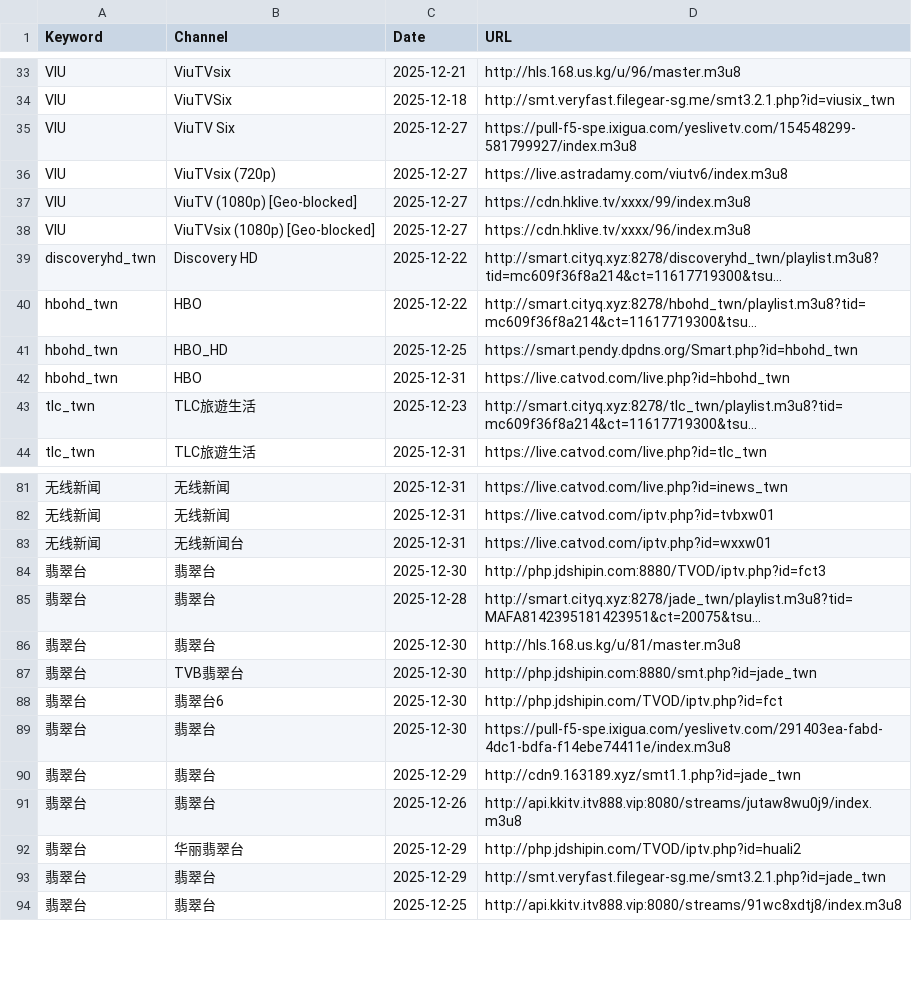
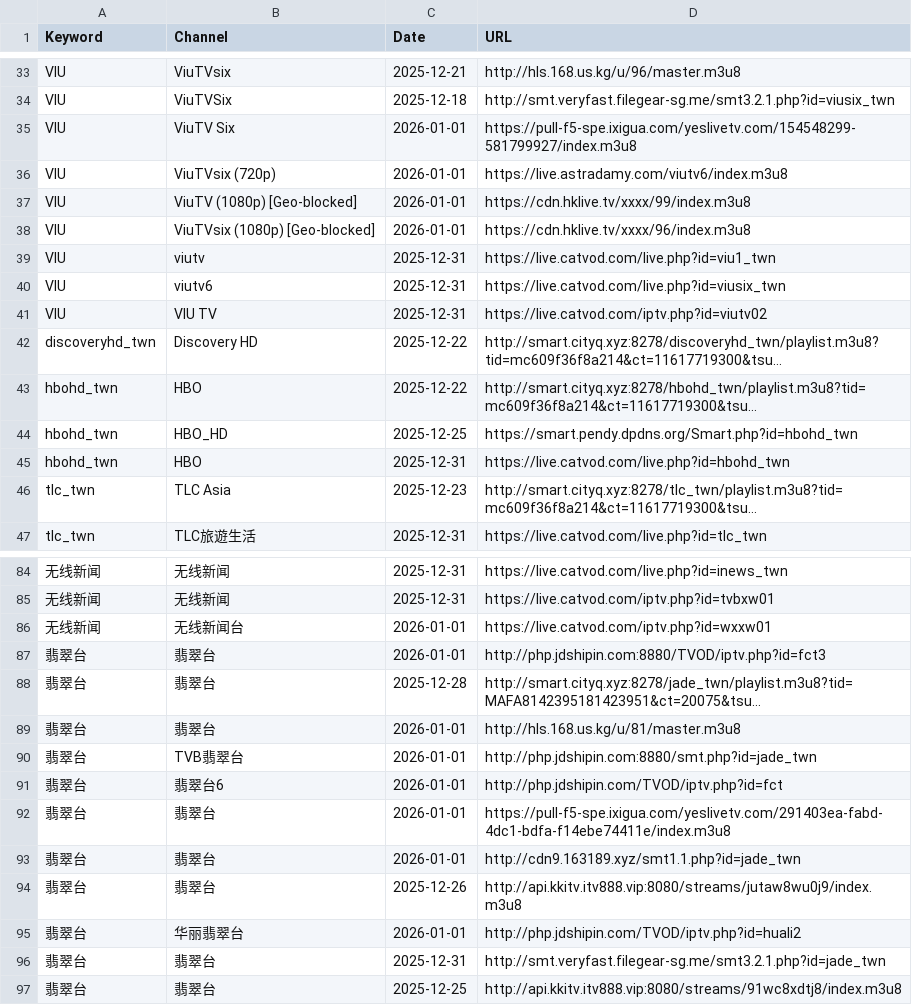
Before and after one commit to wan7up/tonkiascraper, a CSV file: data.csv, drawn as a sheet; only a part is shown, gaps mark what is left out; long unchanged cells end in …; addresses are those after the commit; the diff covers the shown part only; the diff names each change by its address in the sheet, - before the commit and + after, or states it on an @@ line.

```diff
--- a/data.csv
+++ b/data.csv
-C35:C38 (Date): 2025-12-27
+C35:C38 (Date): 2026-01-01
+row 39: VIU | viutv | 2025-12-31 | https://live.catvod.com/live.php?id=viu1_twn
+row 40: VIU | viutv6 | 2025-12-31 | https://live.catvod.com/live.php?id=viusix_twn
+row 41: VIU | VIU TV | 2025-12-31 | https://live.catvod.com/iptv.php?id=viutv02
-B46 (Channel): TLC旅遊生活
+B46 (Channel): TLC Asia
-C86 (Date): 2025-12-31
+C86 (Date): 2026-01-01
-C87 (Date): 2025-12-30
+C87 (Date): 2026-01-01
-C89:C92 (Date): 2025-12-30
+C89:C92 (Date): 2026-01-01
-C93 (Date): 2025-12-29
+C93 (Date): 2026-01-01
-C95 (Date): 2025-12-29
+C95 (Date): 2026-01-01
-C96 (Date): 2025-12-29
+C96 (Date): 2025-12-31
```
Also changed, not shown: 9 added rows and 21 edited cells elsewhere in this file, 2 other files.
